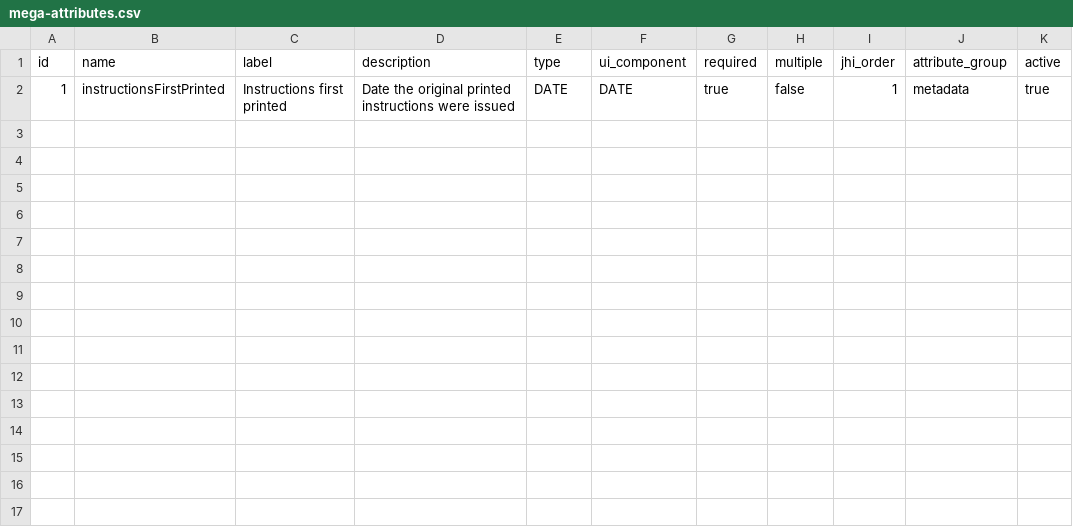
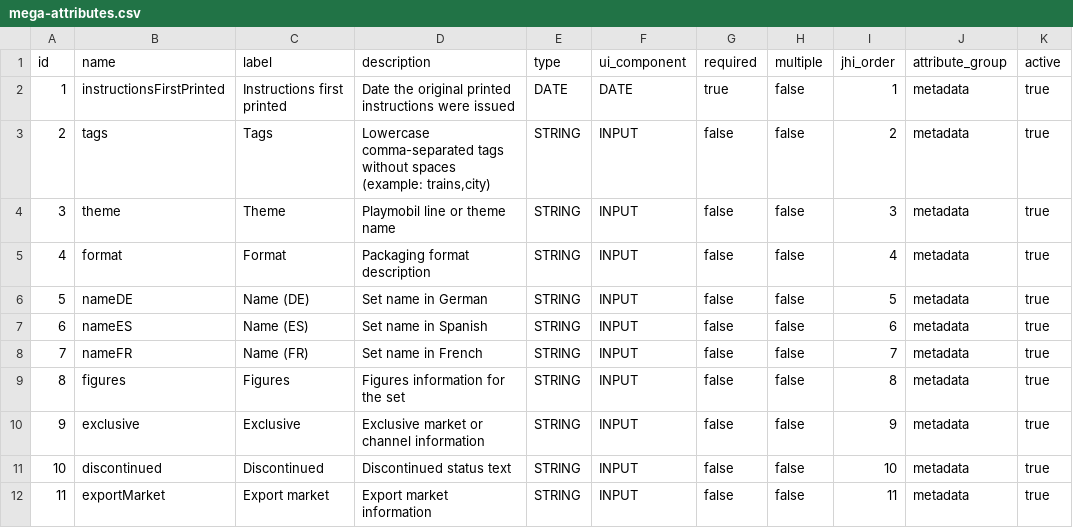
Before and after one commit to gncabrera/dot-collector, a CSV file: src/main/resources/config/liquibase/data/mega-attributes.csv, drawn as a sheet.

Commit message:
feature: added mega-attributes

```diff
--- a/src/main/resources/config/liquibase/data/mega-attributes.csv
+++ b/src/main/resources/config/liquibase/data/mega-attributes.csv
@@ -2 +2,11 @@ id;name;label;description;type;ui_component;required;multiple;jhi_order;attribut
 1;instructionsFirstPrinted;Instructions first printed;Date the original printed instructions were issued;DATE;DATE;true;false;1;metadata;true
+2;tags;Tags;Lowercase comma-separated tags without spaces (example: trains,city);STRING;INPUT;false;false;2;metadata;true
+3;theme;Theme;Playmobil line or theme name;STRING;INPUT;false;false;3;metadata;true
+4;format;Format;Packaging format description;STRING;INPUT;false;false;4;metadata;true
+5;nameDE;Name (DE);Set name in German;STRING;INPUT;false;false;5;metadata;true
+6;nameES;Name (ES);Set name in Spanish;STRING;INPUT;false;false;6;metadata;true
+7;nameFR;Name (FR);Set name in French;STRING;INPUT;false;false;7;metadata;true
+8;figures;Figures;Figures information for the set;STRING;INPUT;false;false;8;metadata;true
+9;exclusive;Exclusive;Exclusive market or channel information;STRING;INPUT;false;false;9;metadata;true
+10;discontinued;Discontinued;Discontinued status text;STRING;INPUT;false;false;10;metadata;true
+11;exportMarket;Export market;Export market information;STRING;INPUT;false;false;11;metadata;true
```
Also changed, not shown: 1 other file.
